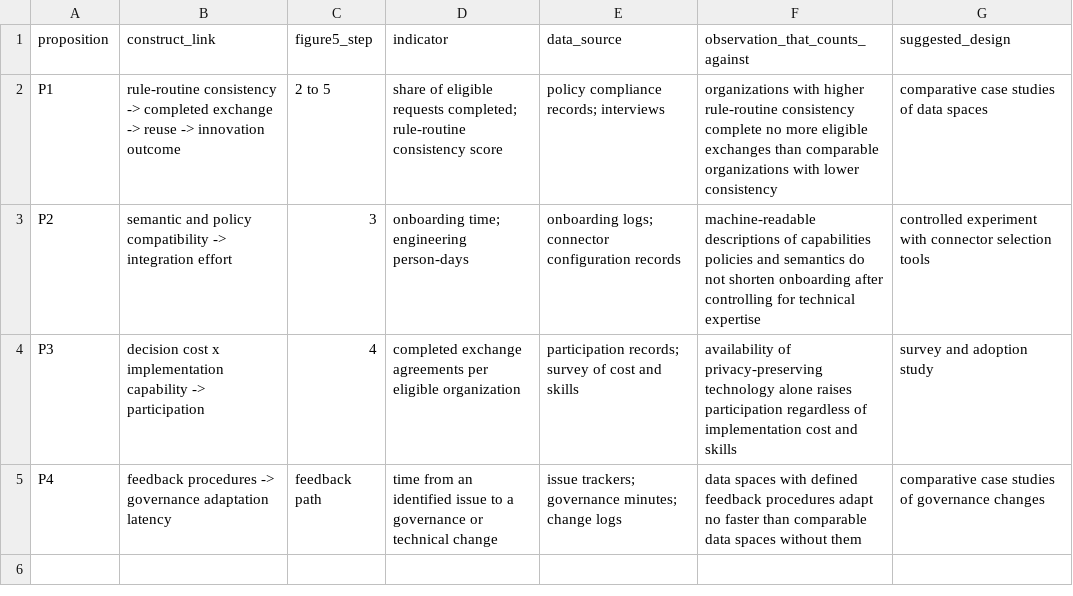
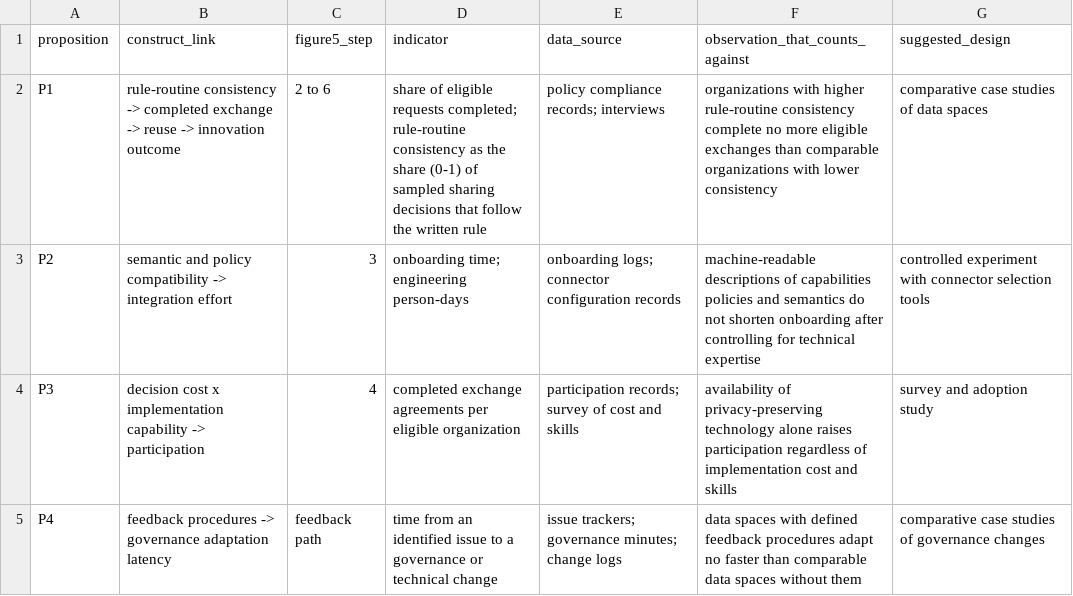
Before and after one commit to egagraha/slr-dataspace, a CSV file: protocol/proposition_test_map.csv, drawn as a sheet.

```diff
--- a/protocol/proposition_test_map.csv
+++ b/protocol/proposition_test_map.csv
@@ -1,3 +1,3 @@
 proposition,construct_link,figure5_step,indicator,data_source,observation_that_counts_against,suggested_design
-P1,rule-routine consistency -> completed exchange -> reuse -> innovation outcome,2 to 5,share of eligible requests completed; rule-routine consistency score,policy compliance records; interviews,organizations with higher rule-routine consistency complete no more eligible exchanges than comparable organizations with lower consistency,comparative case studies of data spaces
+P1,rule-routine consistency -> completed exchange -> reuse -> innovation outcome,2 to 6,share of eligible requests completed; rule-routine consistency as the share (0-1) of sampled sharing decisions that follow the written rule,policy compliance records; interviews,organizations with higher rule-routine consistency complete no more eligible exchanges than comparable organizations with lower consistency,comparative case studies of data spaces
 P2,semantic and policy compatibility -> integration effort,3,onboarding time; engineering person-days,onboarding logs; connector configuration records,machine-readable descriptions of capabilities policies and semantics do not shorten onboarding after controlling for technical expertise,controlled experiment with connector selection tools
```
Also changed, not shown: 4 other files.
